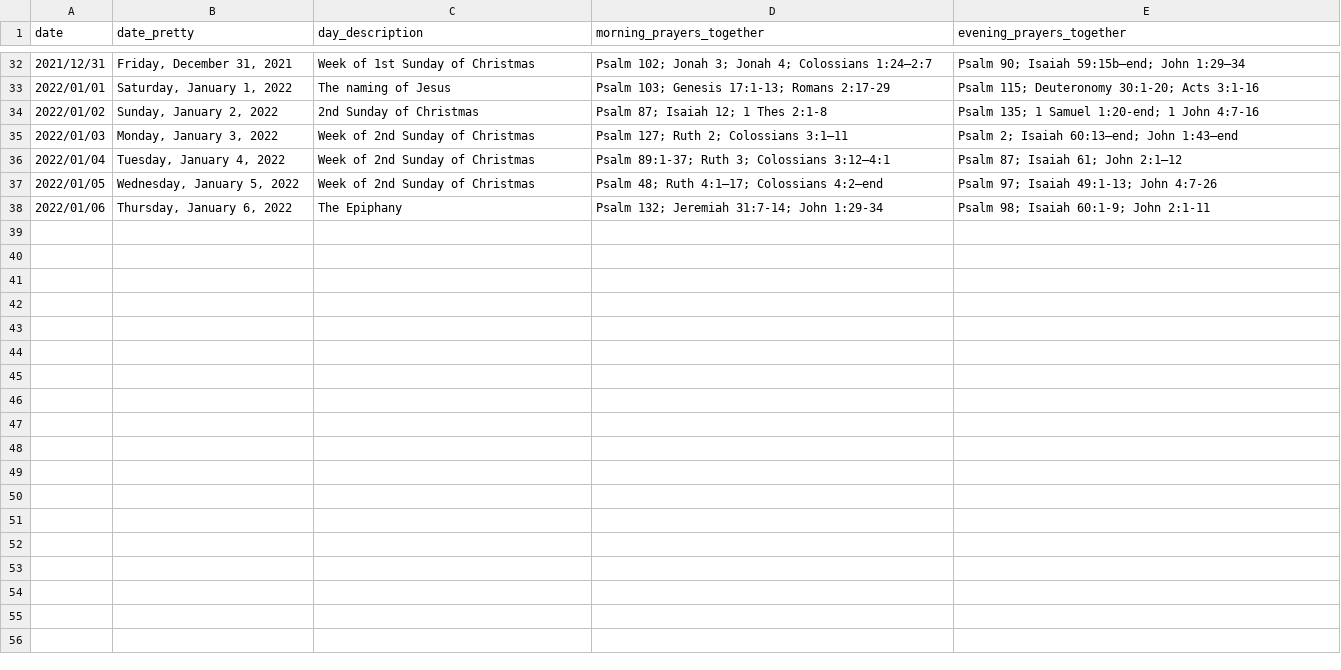
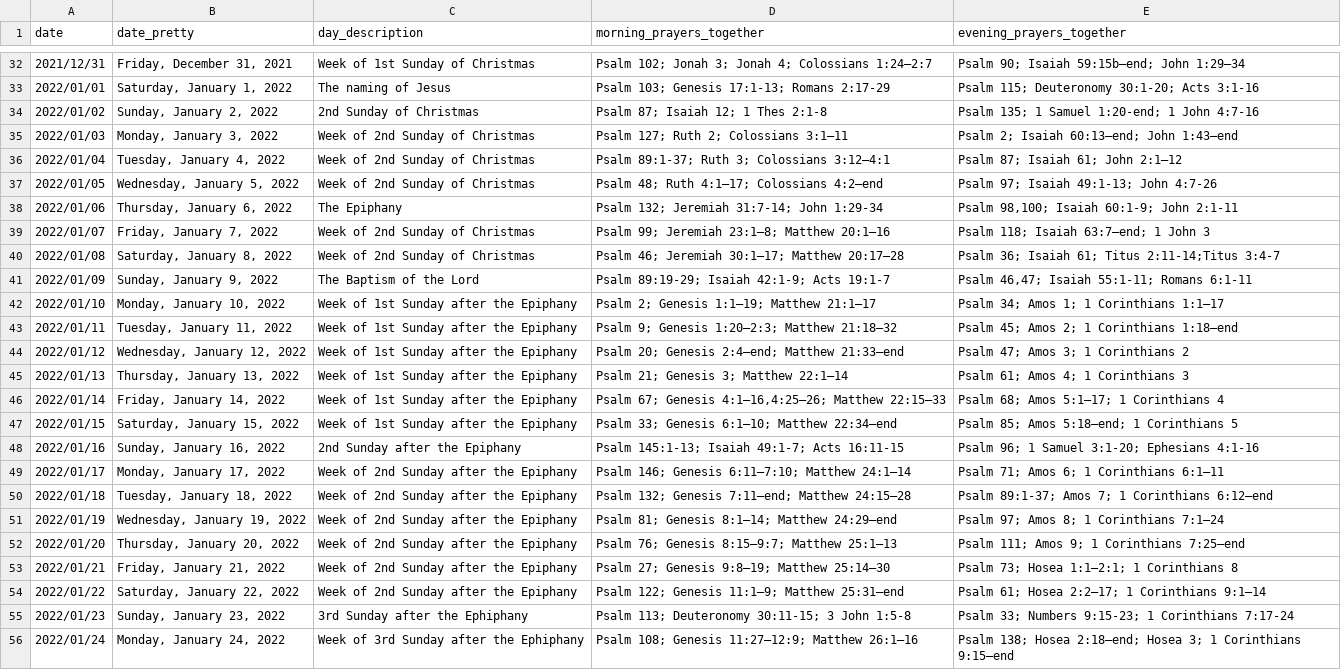
Before and after one commit to isabel-anastasiadis/lectionary, a CSV file: ReadingsBuilder/ReadingsBuilder/Model/Data/Result.csv, drawn as a sheet; only a part is shown, gaps mark what is left out; the diff covers the shown part only.

Commit message:
Base for first four weeks of epiphany

```diff
--- a/ReadingsBuilder/ReadingsBuilder/Model/Data/Result.csv
+++ b/ReadingsBuilder/ReadingsBuilder/Model/Data/Result.csv
@@ -37,2 +37,20 @@ date,date_pretty,day_description,morning_prayers_together,evening_prayers_togeth
 2022/01/05,"Wednesday, January 5, 2022",Week of 2nd Sunday of Christmas,Psalm 48; Ruth 4:1–17; Colossians 4:2–end,Psalm 97; Isaiah 49:1-13; John 4:7-26
-2022/01/06,"Thursday, January 6, 2022",The Epiphany,Psalm 132; Jeremiah 31:7-14; John 1:29-34,Psalm 98; Isaiah 60:1-9; John 2:1-11
+2022/01/06,"Thursday, January 6, 2022",The Epiphany,Psalm 132; Jeremiah 31:7-14; John 1:29-34,"Psalm 98,100; Isaiah 60:1-9; John 2:1-11"
+2022/01/07,"Friday, January 7, 2022",Week of 2nd Sunday of Christmas,Psalm 99; Jeremiah 23:1–8; Matthew 20:1–16,Psalm 118; Isaiah 63:7–end; 1 John 3
+2022/01/08,"Saturday, January 8, 2022",Week of 2nd Sunday of Christmas,Psalm 46; Jeremiah 30:1–17; Matthew 20:17–28,Psalm 36; Isaiah 61; Titus 2:11-14;Titus 3:4-7
+2022/01/09,"Sunday, January 9, 2022",The Baptism of the Lord,Psalm 89:19-29; Isaiah 42:1-9; Acts 19:1-7,"Psalm 46,47; Isaiah 55:1-11; Romans 6:1-11"
+2022/01/10,"Monday, January 10, 2022",Week of 1st Sunday after the Epiphany,Psalm 2; Genesis 1:1–19; Matthew 21:1–17,Psalm 34; Amos 1; 1 Corinthians 1:1–17
+2022/01/11,"Tuesday, January 11, 2022",Week of 1st Sunday after the Epiphany,Psalm 9; Genesis 1:20–2:3; Matthew 21:18–32,Psalm 45; Amos 2; 1 Corinthians 1:18–end
+2022/01/12,"Wednesday, January 12, 2022",Week of 1st Sunday after the Epiphany,Psalm 20; Genesis 2:4–end; Matthew 21:33–end,Psalm 47; Amos 3; 1 Corinthians 2
+2022/01/13,"Thursday, January 13, 2022",Week of 1st Sunday after the Epiphany,Psalm 21; Genesis 3; Matthew 22:1–14,Psalm 61; Amos 4; 1 Corinthians 3
+2022/01/14,"Friday, January 14, 2022",Week of 1st Sunday after the Epiphany,"Psalm 67; Genesis 4:1–16,4:25–26; Matthew 22:15–33",Psalm 68; Amos 5:1–17; 1 Corinthians 4
+2022/01/15,"Saturday, January 15, 2022",Week of 1st Sunday after the Epiphany,Psalm 33; Genesis 6:1–10; Matthew 22:34–end,Psalm 85; Amos 5:18–end; 1 Corinthians 5
+2022/01/16,"Sunday, January 16, 2022",2nd Sunday after the Epiphany,Psalm 145:1-13; Isaiah 49:1-7; Acts 16:11-15,Psalm 96; 1 Samuel 3:1-20; Ephesians 4:1-16
+2022/01/17,"Monday, January 17, 2022",Week of 2nd Sunday after the Epiphany,Psalm 146; Genesis 6:11–7:10; Matthew 24:1–14,Psalm 71; Amos 6; 1 Corinthians 6:1–11
+2022/01/18,"Tuesday, January 18, 2022",Week of 2nd Sunday after the Epiphany,Psalm 132; Genesis 7:11–end; Matthew 24:15–28,Psalm 89:1-37; Amos 7; 1 Corinthians 6:12–end
+2022/01/19,"Wednesday, January 19, 2022",Week of 2nd Sunday after the Epiphany,Psalm 81; Genesis 8:1–14; Matthew 24:29–end,Psalm 97; Amos 8; 1 Corinthians 7:1–24
+2022/01/20,"Thursday, January 20, 2022",Week of 2nd Sunday after the Epiphany,Psalm 76; Genesis 8:15–9:7; Matthew 25:1–13,Psalm 111; Amos 9; 1 Corinthians 7:25–end
+2022/01/21,"Friday, January 21, 2022",Week of 2nd Sunday after the Epiphany,Psalm 27; Genesis 9:8–19; Matthew 25:14–30,Psalm 73; Hosea 1:1–2:1; 1 Corinthians 8
+2022/01/22,"Saturday, January 22, 2022",Week of 2nd Sunday after the Epiphany,Psalm 122; Genesis 11:1–9; Matthew 25:31–end,Psalm 61; Hosea 2:2–17; 1 Corinthians 9:1–14
+2022/01/23,"Sunday, January 23, 2022",3rd Sunday after the Ephiphany,Psalm 113; Deuteronomy 30:11-15; 3 John 1:5-8,Psalm 33; Numbers 9:15-23; 1 Corinthians 7:17-24
+2022/01/24,"Monday, January 24, 2022",Week of 3rd Sunday after the Ephiphany,Psalm 108; Genesis 11:27–12:9; Matthew 26:1–16,Psalm 138; Hosea 2:18–end; Hosea 3; 1 Corinthians 9:15–end
```
Also changed, not shown: 13 added rows elsewhere in this file, ReadingsBuilder/ReadingsBuilder/Model/Data/All Rules.csv, 7 other files.
